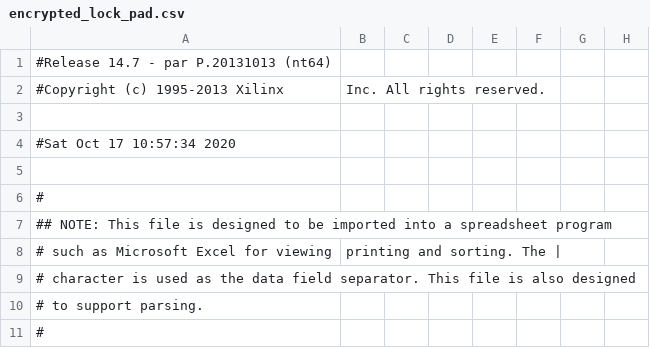
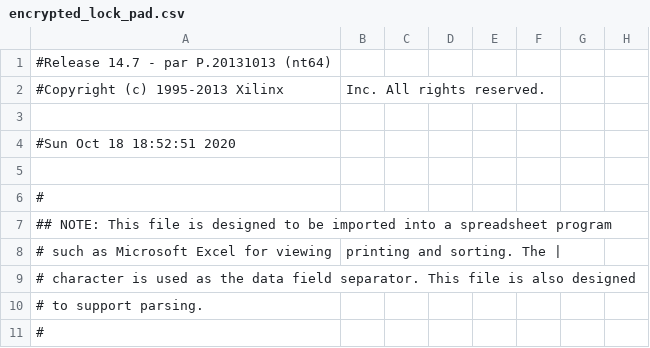
Before and after one commit to mahdieh-ahmadi/Encrypted_lock, a CSV file: encrypted_lock_pad.csv, drawn as a sheet; only a part is shown; the diff names each change by its address in the sheet, - before the commit and + after, or states it on an @@ line.

```diff
--- a/encrypted_lock_pad.csv
+++ b/encrypted_lock_pad.csv
-A4: #Sat Oct 17 10:57:34 2020
+A4: #Sun Oct 18 18:52:51 2020
```
Also changed, not shown: 54 other files.
